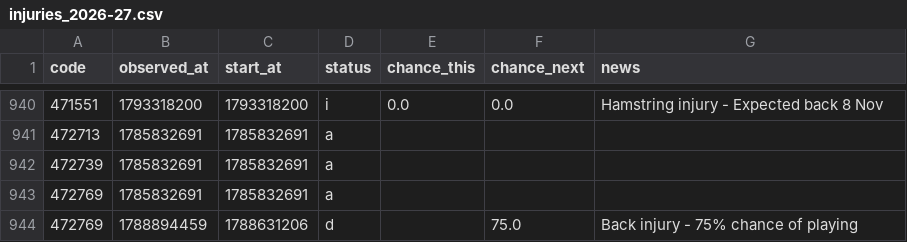
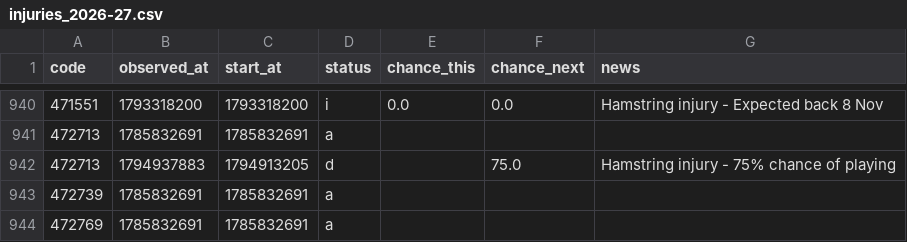
Before and after one commit to justinwaddy/schwaddy-fpl, a CSV file: data/injuries_2026-27.csv, drawn as a sheet; only a part is shown, gaps mark what is left out; the shorter side is filled out with more unchanged rows.

```diff
--- a/data/injuries_2026-27.csv
+++ b/data/injuries_2026-27.csv
@@ -941,2 +941,3 @@ code,observed_at,start_at,status,chance_this,chance_next,news
 472713,1785832691,1785832691,a,,,
+472713,1794937883,1794913205,d,,75.0,Hamstring injury - 75% chance of playing
 472739,1785832691,1785832691,a,,,
```
Also changed, not shown: data/gws_2026-27.csv, data/players_raw_2026-27.csv, 13 other files.
